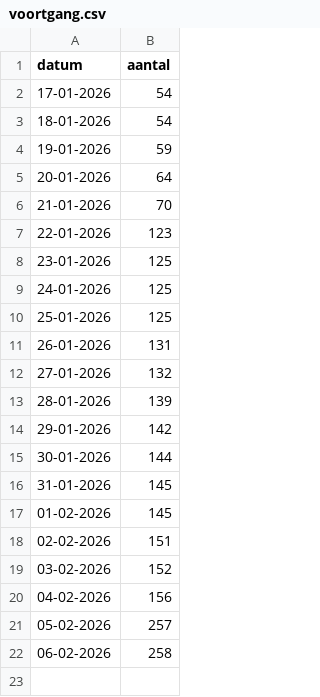
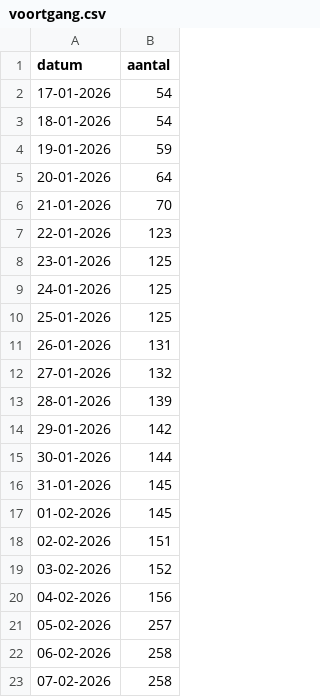
Before and after one commit to Hilbrand/slt, a CSV file: gr2026/voortgang.csv, drawn as a sheet; the diff names each change by its address in the sheet, - before the commit and + after, or states it on an @@ line.

Commit message:
deploy: 684b0d4235fe6fe101fc6a607c1dfbd11f20d6cb

```diff
--- a/gr2026/voortgang.csv
+++ b/gr2026/voortgang.csv
+row 23: 07-02-2026 | 258
```
